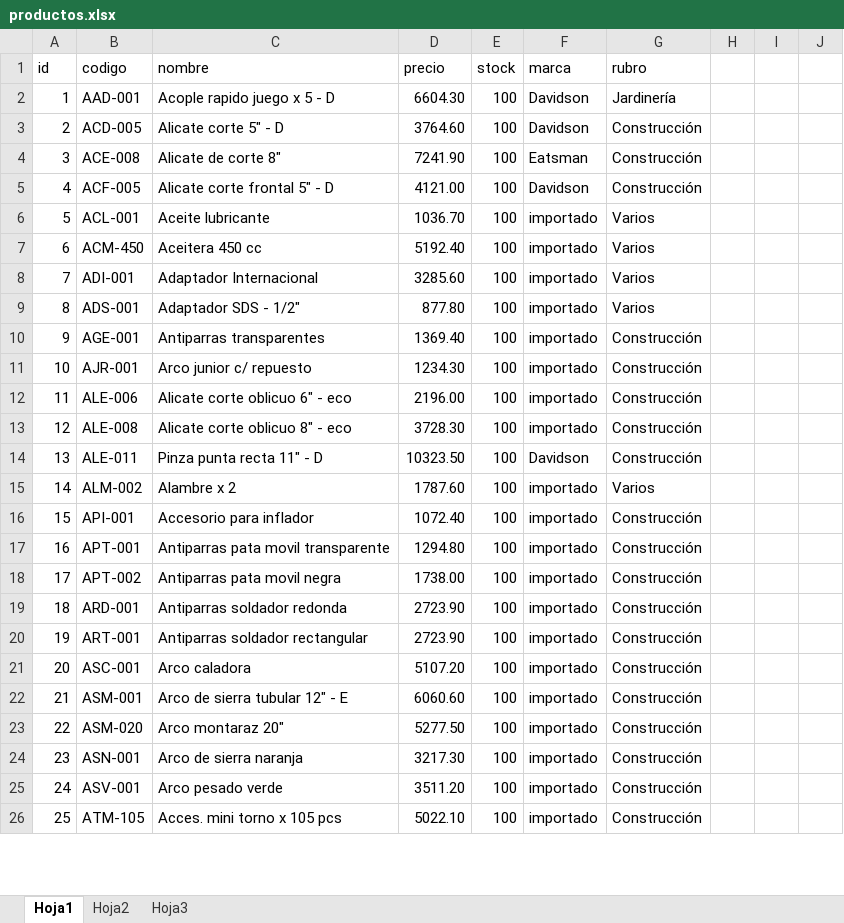
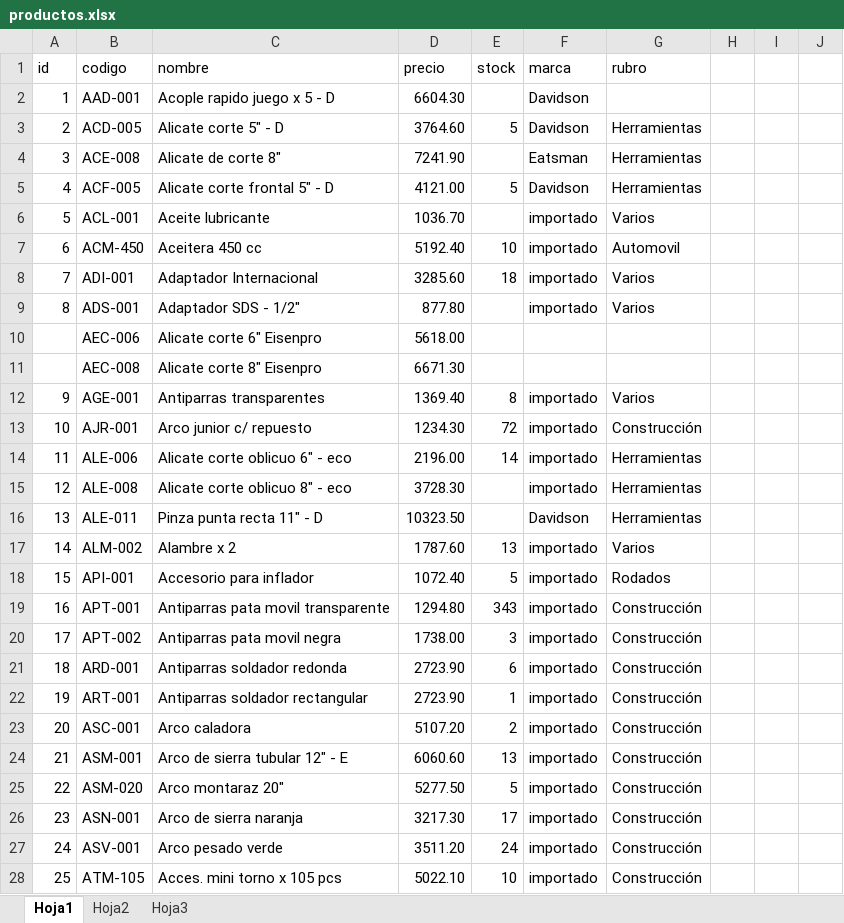
Before and after one commit to belmontelila/distribuidora-piselli, an Excel workbook: productos.xlsx, sheet Hoja1, drawn as a sheet; only a part is shown; values as stored, in another font and other column widths than the file's, no cell formats; charts and pictures not drawn; addresses are those after the commit; the diff covers the shown part only; the diff names each change by its address in the sheet, - before the commit and + after, or states it on an @@ line.

```diff
--- a/productos.xlsx (sheet Hoja1)
+++ b/productos.xlsx (sheet Hoja1)
-E2 (stock): 100
+E2 (stock): (empty)
-G2 (rubro): Jardinería
+G2 (rubro): (empty)
-E3 (stock): 100
+E3 (stock): 5
-G3:G5 (rubro): Construcción
+G3:G5 (rubro): Herramientas
-E4 (stock): 100
+E4 (stock): (empty)
-E5 (stock): 100
+E5 (stock): 5
-E6 (stock): 100
+E6 (stock): (empty)
-E7 (stock): 100
+E7 (stock): 10
-G7 (rubro): Varios
+G7 (rubro): Automovil
-E8 (stock): 100
+E8 (stock): 18
-E9 (stock): 100
+E9 (stock): (empty)
+row 10:  | AEC-006 | Alicate corte 6" Eisenpro | 5618.00
+row 11:  | AEC-008 | Alicate corte 8" Eisenpro | 6671.30
-E12 (stock): 100
+E12 (stock): 8
-G12 (rubro): Construcción
+G12 (rubro): Varios
-E13 (stock): 100
+E13 (stock): 72
-E14 (stock): 100
+E14 (stock): 14
-G14:G16 (rubro): Construcción
+G14:G16 (rubro): Herramientas
-E15:E16 (stock): 100
+E15:E16 (stock): (empty)
-E17 (stock): 100
+E17 (stock): 13
-E18 (stock): 100
+E18 (stock): 5
-G18 (rubro): Construcción
+G18 (rubro): Rodados
-E19 (stock): 100
+E19 (stock): 343
-E20 (stock): 100
+E20 (stock): 3
-E21 (stock): 100
+E21 (stock): 6
-E22 (stock): 100
+E22 (stock): 1
-E23 (stock): 100
+E23 (stock): 2
-E24 (stock): 100
+E24 (stock): 13
-E25 (stock): 100
+E25 (stock): 5
-E26 (stock): 100
+E26 (stock): 17
-E27 (stock): 100
+E27 (stock): 24
-E28 (stock): 100
+E28 (stock): 10
```
Also changed, not shown: 50 added rows, 9 removed rows, 1499 edited cells and row numbers in column A elsewhere in this sheet, cell formats, charts or pictures, 2 other files.
